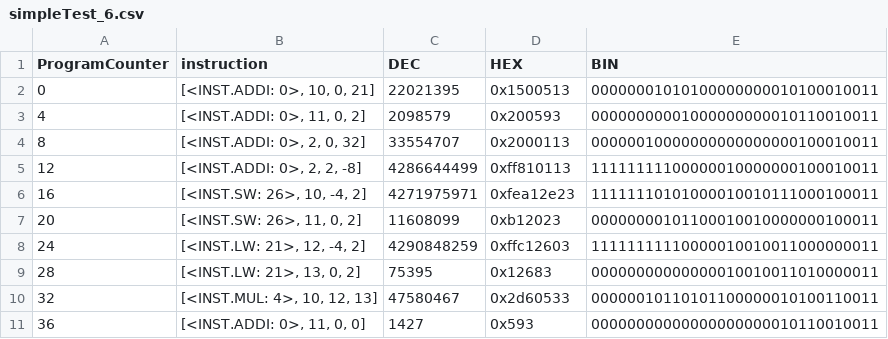
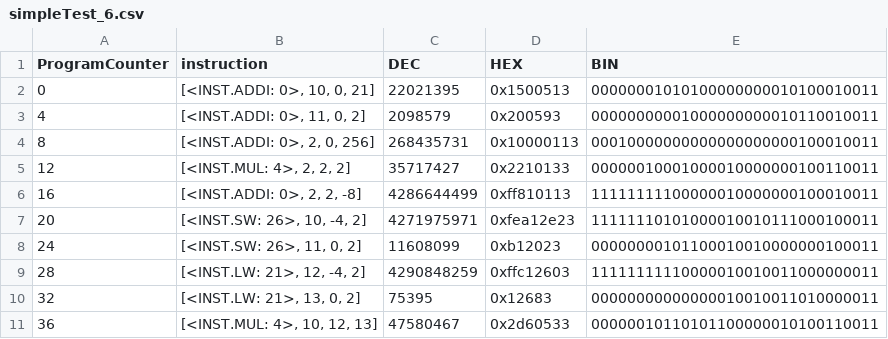
Before and after one commit to Dynamitelaw/scratchComputer, a CSV file: testCode/simpleTest_6.csv, drawn as a sheet; only a part is shown; the diff covers the shown part only.

Commit message:
Moved instruction fetch to main memory rather than separate instruction memory (Logisim). Fixed memoryController and pipeline bugs

```diff
--- a/testCode/simpleTest_6.csv
+++ b/testCode/simpleTest_6.csv
@@ -3,9 +3,9 @@ ProgramCounter,instruction,DEC,HEX,BIN
 4,"[<INST.ADDI: 0>, 11, 0, 2]",2098579,0x200593,00000000001000000000010110010011
-8,"[<INST.ADDI: 0>, 2, 0, 32]",33554707,0x2000113,00000010000000000000000100010011
-12,"[<INST.ADDI: 0>, 2, 2, -8]",4286644499,0xff810113,11111111100000010000000100010011
-16,"[<INST.SW: 26>, 10, -4, 2]",4271975971,0xfea12e23,11111110101000010010111000100011
-20,"[<INST.SW: 26>, 11, 0, 2]",11608099,0xb12023,00000000101100010010000000100011
-24,"[<INST.LW: 21>, 12, -4, 2]",4290848259,0xffc12603,11111111110000010010011000000011
-28,"[<INST.LW: 21>, 13, 0, 2]",75395,0x12683,00000000000000010010011010000011
-32,"[<INST.MUL: 4>, 10, 12, 13]",47580467,0x2d60533,00000010110101100000010100110011
-36,"[<INST.ADDI: 0>, 11, 0, 0]",1427,0x593,00000000000000000000010110010011
+8,"[<INST.ADDI: 0>, 2, 0, 256]",268435731,0x10000113,00010000000000000000000100010011
+12,"[<INST.MUL: 4>, 2, 2, 2]",35717427,0x2210133,00000010001000010000000100110011
+16,"[<INST.ADDI: 0>, 2, 2, -8]",4286644499,0xff810113,11111111100000010000000100010011
+20,"[<INST.SW: 26>, 10, -4, 2]",4271975971,0xfea12e23,11111110101000010010111000100011
+24,"[<INST.SW: 26>, 11, 0, 2]",11608099,0xb12023,00000000101100010010000000100011
+28,"[<INST.LW: 21>, 12, -4, 2]",4290848259,0xffc12603,11111111110000010010011000000011
+32,"[<INST.LW: 21>, 13, 0, 2]",75395,0x12683,00000000000000010010011010000011
+36,"[<INST.MUL: 4>, 10, 12, 13]",47580467,0x2d60533,00000010110101100000010100110011
```
Also changed, not shown: 1 added row and 120 edited cells elsewhere in this file, 4 other files.
